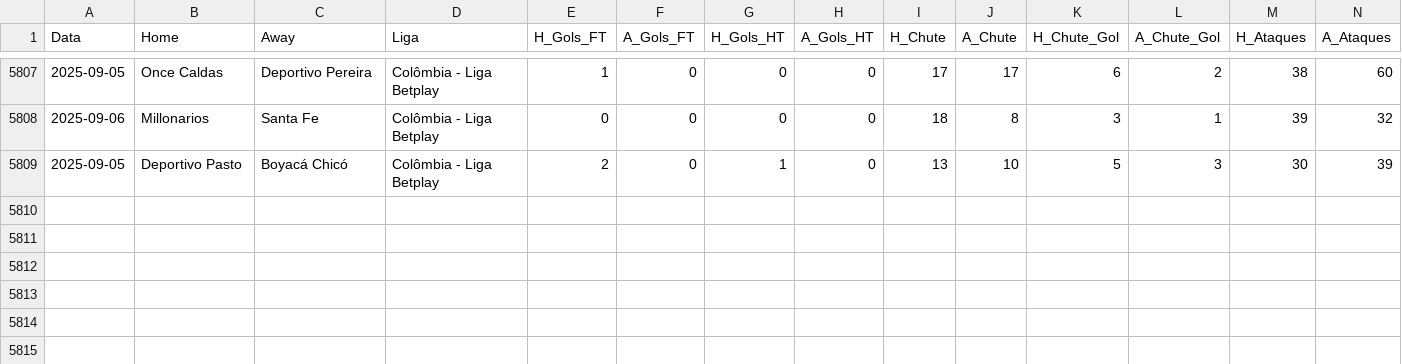
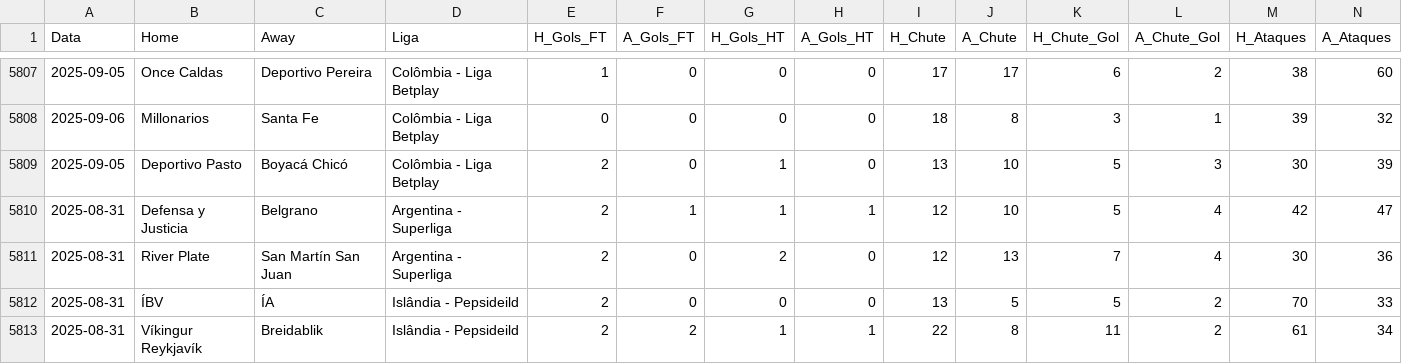
Before and after one commit to rafa3lsilva/webscrapping_redscore, a CSV file: dados_redscore.csv, drawn as a sheet; only a part is shown, gaps mark what is left out; rows hold the shown columns only; the diff names each change by its address in the sheet, - before the commit and + after, or states it on an @@ line.

Commit message:
atualizando base de dados e jogos do dia 11-09-2025

```diff
--- a/dados_redscore.csv
+++ b/dados_redscore.csv
+row 5810: 2025-08-31 | Defensa y Justicia | Belgrano | Argentina - Superliga | 2 | 1 | 1 | 1 | 12 | 10 | 5 | 4 | 42 | 47
+row 5811: 2025-08-31 | River Plate | San Martín San Juan | Argentina - Superliga | 2 | 0 | 2 | 0 | 12 | 13 | 7 | 4 | 30 | 36
+row 5812: 2025-08-31 | ÍBV | ÍA | Islândia - Pepsideild | 2 | 0 | 0 | 0 | 13 | 5 | 5 | 2 | 70 | 33
+row 5813: 2025-08-31 | Víkingur Reykjavík | Breidablik | Islândia - Pepsideild | 2 | 2 | 1 | 1 | 22 | 8 | 11 | 2 | 61 | 34
```
Also changed, not shown: 3 other files.
